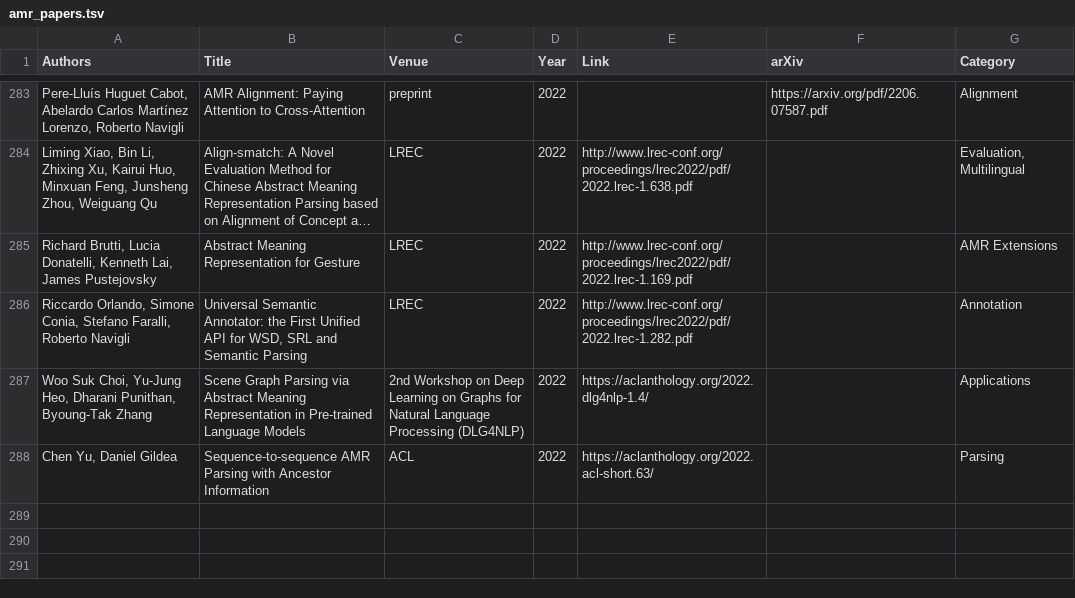
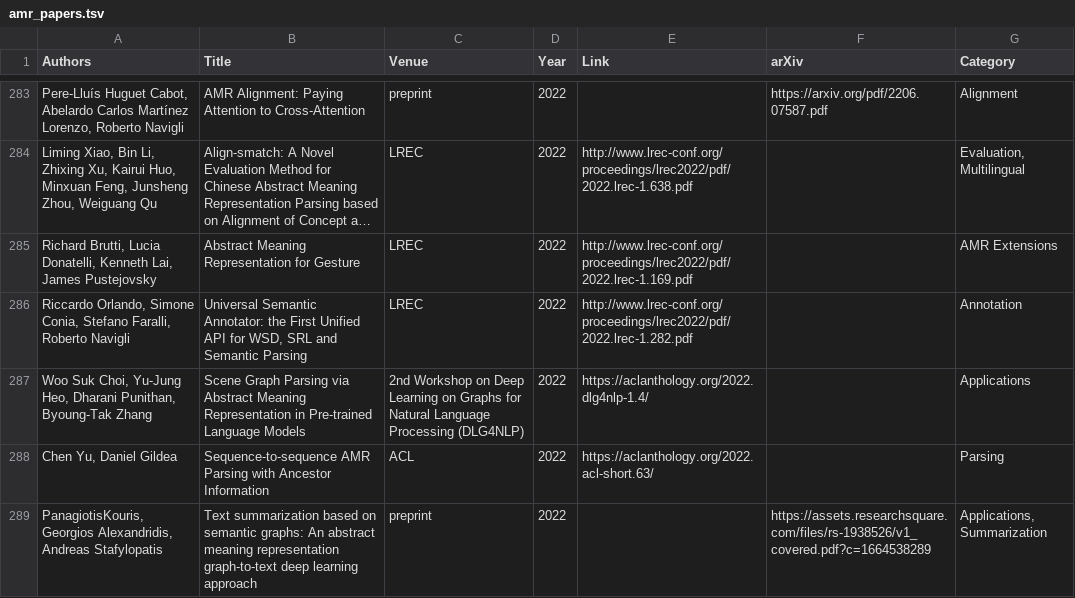
Before and after one commit to nert-nlp/AMR-Bibliography, a TSV file: data/amr_papers.tsv, drawn as a sheet; only a part is shown, gaps mark what is left out; long unchanged cells end in …; the diff names each change by its address in the sheet, - before the commit and + after, or states it on an @@ line.

Commit message:
Update amr_papers.tsv

```diff
--- a/data/amr_papers.tsv
+++ b/data/amr_papers.tsv
+row 289: PanagiotisKouris, Georgios Alexandridis, Andreas Stafylopatis | Text summarization based on semantic graphs: An abstract meaning representation graph-to-text deep learning approach | preprint | 2022 |  | https://assets.researchsquare.com/files/rs-1938526/v1_covered.pdf?c=1664538289 | Applications, Summarization
```
